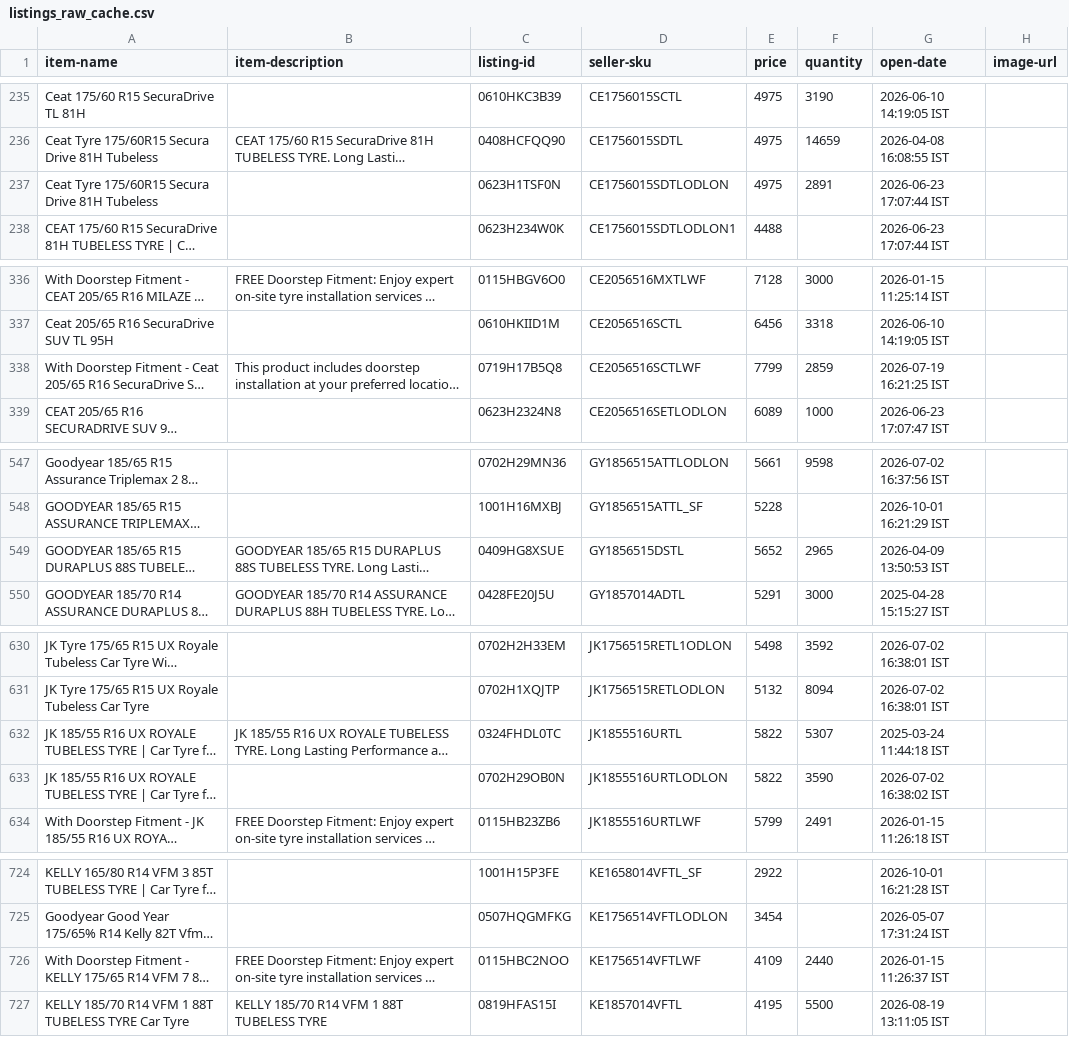
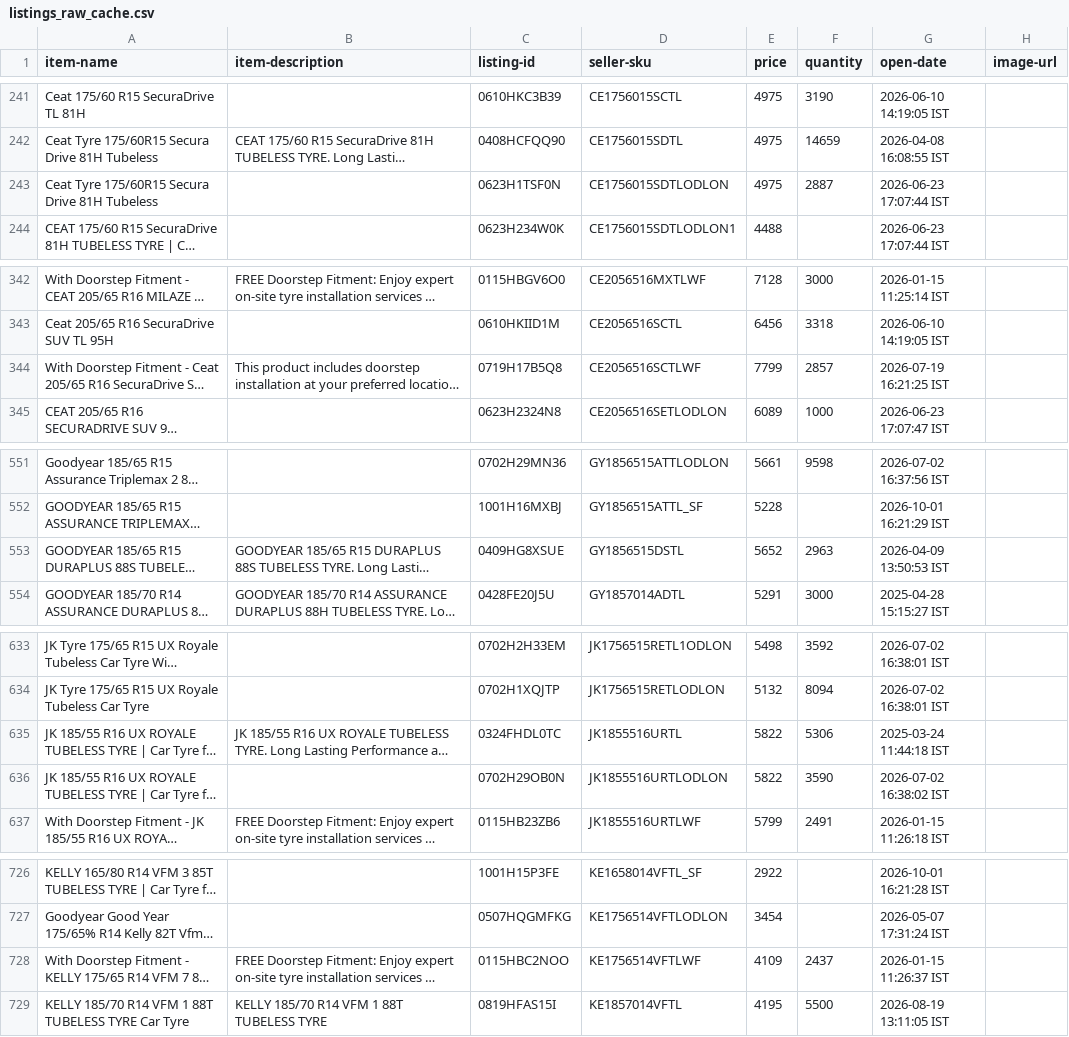
Before and after one commit to tnm-labs/amz_buybox, a CSV file: data/listings_raw_cache.csv, drawn as a sheet; only a part is shown, gaps mark what is left out; long unchanged cells end in …; addresses are those after the commit; the diff covers the shown part only; the diff names each change by its address in the sheet, - before the commit and + after, or states it on an @@ line.

```diff
--- a/data/listings_raw_cache.csv
+++ b/data/listings_raw_cache.csv
-F243 (quantity): 2891
+F243 (quantity): 2887
-F344 (quantity): 2859
+F344 (quantity): 2857
-F553 (quantity): 2965
+F553 (quantity): 2963
-F635 (quantity): 5307
+F635 (quantity): 5306
-F728 (quantity): 2440
+F728 (quantity): 2437
```
Also changed, not shown: 11 moved rows and 15 edited cells elsewhere in this file, data/history.csv, docs/details.csv, 1 other file.
